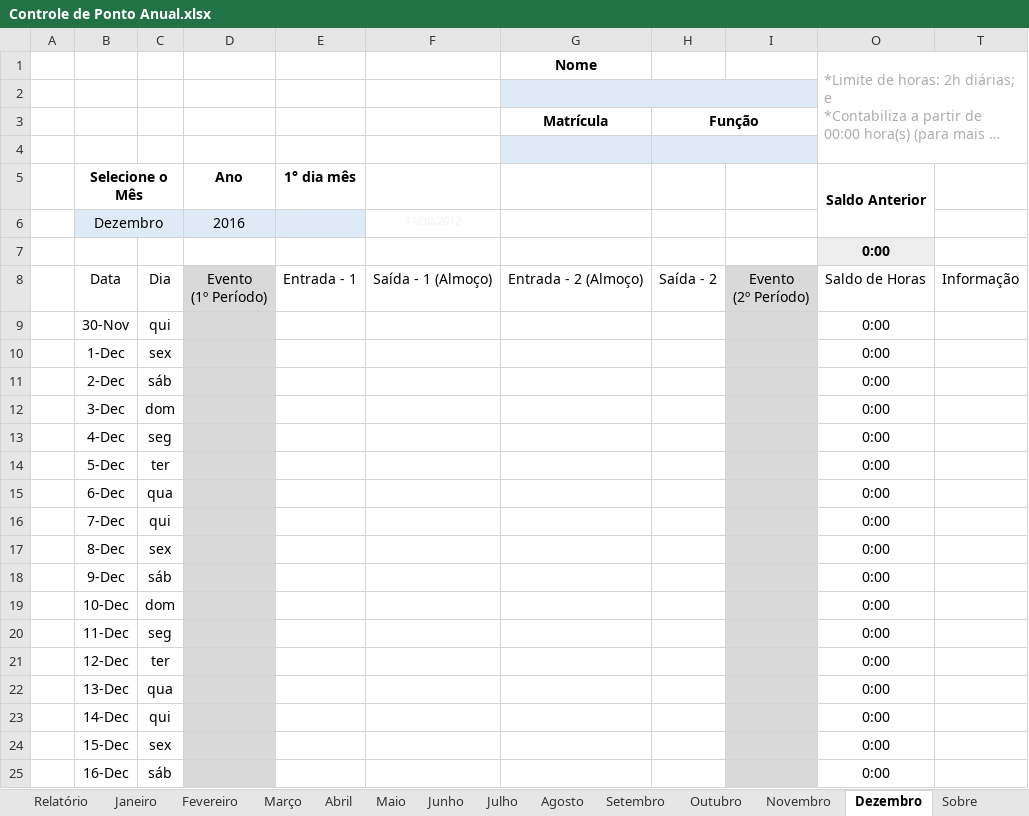
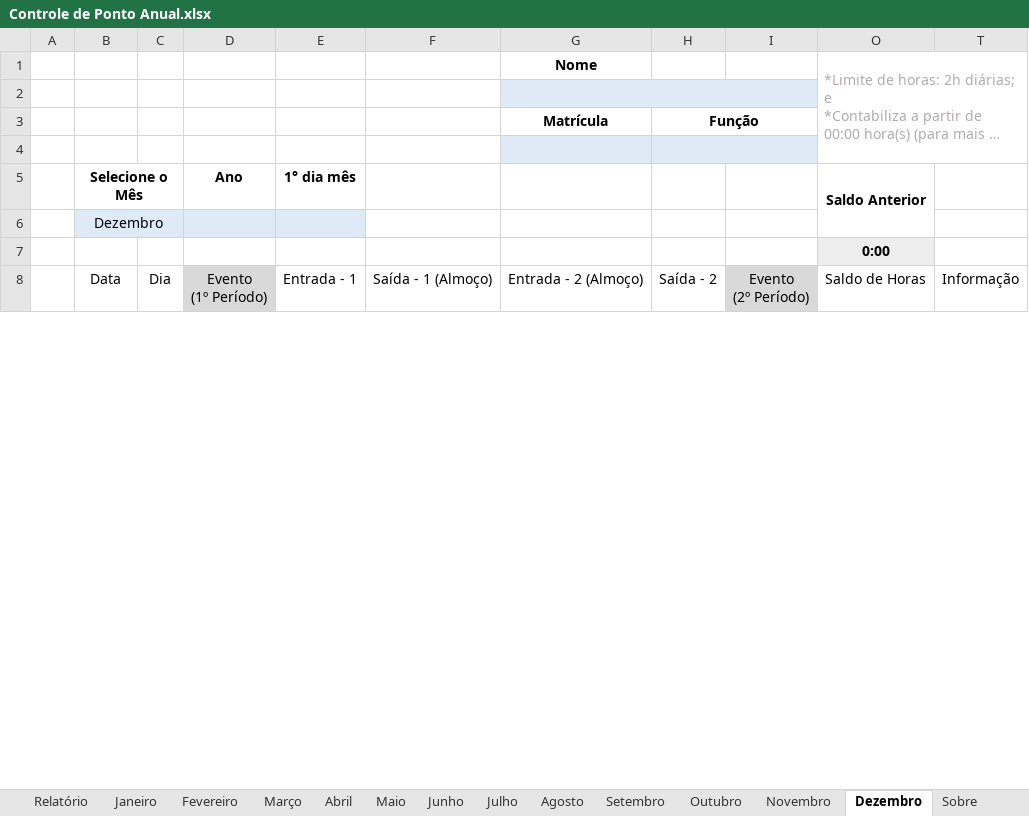
Before and after one commit to excelguru/controle-de-ponto, an Excel workbook: Controle de Ponto Anual.xlsx, sheet Dezembro, drawn as a sheet; only a part is shown; long unchanged cells end in …; values as stored, in another font and other column widths than the file's, no borders; conditional formats and table styles not drawn; removed rows and columns are numbered as before the commit, all else as after; the diff covers the shown part only; the diff names each change by its address in the sheet, - before the commit and + after, or states it on an @@ line.

```diff
--- a/Controle de Ponto Anual.xlsx (sheet Dezembro)
+++ b/Controle de Ponto Anual.xlsx (sheet Dezembro)
-row 6:  | Dezembro |  | 2016 |  | 11/30/2012
+row 6:  | Dezembro
-row 9:  | 30-Nov | qui |  |  |  |  |  |  | 0:00
-row 10:  | 1-Dec | sex |  |  |  |  |  |  | 0:00
-row 11:  | 2-Dec | sáb |  |  |  |  |  |  | 0:00
-row 12:  | 3-Dec | dom |  |  |  |  |  |  | 0:00
-row 13:  | 4-Dec | seg |  |  |  |  |  |  | 0:00
-row 14:  | 5-Dec | ter |  |  |  |  |  |  | 0:00
-row 15:  | 6-Dec | qua |  |  |  |  |  |  | 0:00
-row 16:  | 7-Dec | qui |  |  |  |  |  |  | 0:00
-row 17:  | 8-Dec | sex |  |  |  |  |  |  | 0:00
-row 18:  | 9-Dec | sáb |  |  |  |  |  |  | 0:00
-row 19:  | 10-Dec | dom |  |  |  |  |  |  | 0:00
-row 20:  | 11-Dec | seg |  |  |  |  |  |  | 0:00
-row 21:  | 12-Dec | ter |  |  |  |  |  |  | 0:00
-row 22:  | 13-Dec | qua |  |  |  |  |  |  | 0:00
-row 23:  | 14-Dec | qui |  |  |  |  |  |  | 0:00
-row 24:  | 15-Dec | sex |  |  |  |  |  |  | 0:00
-row 25:  | 16-Dec | sáb |  |  |  |  |  |  | 0:00
```
Also changed, not shown: 31 added rows and 14 removed rows elsewhere in this sheet, sheet Janeiro, sheet Maio, sheet Julho, sheet Agosto, sheet Outubro, sheet Junho, 6 more sheets, formulas that keep their value, hidden cells, Controle de Ponto Anual.xlsm, Controle de Ponto.xlsx.
